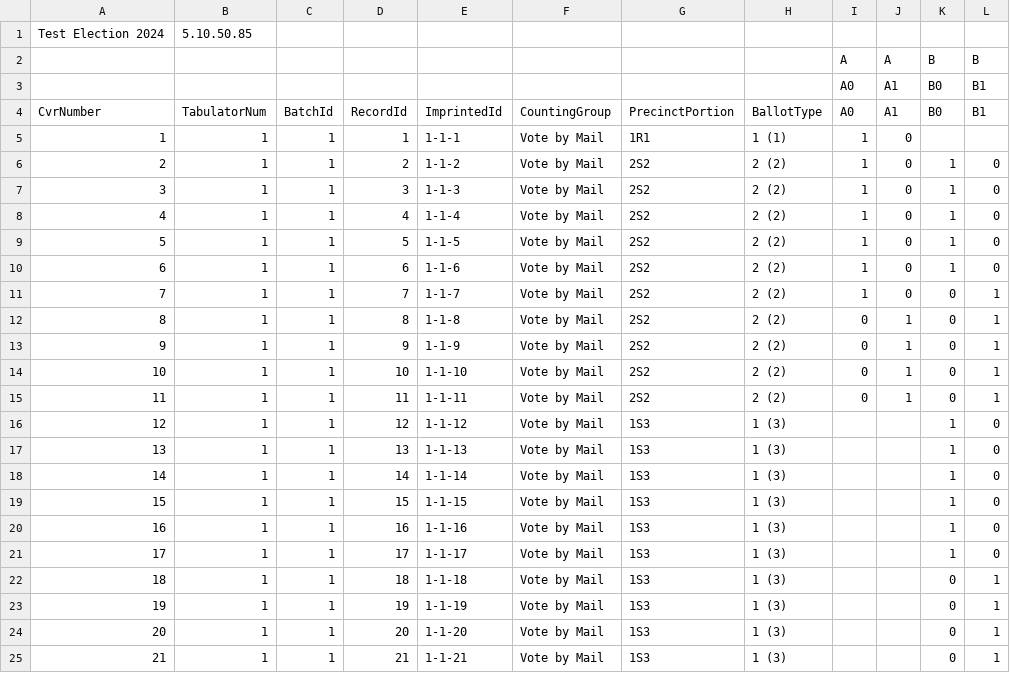
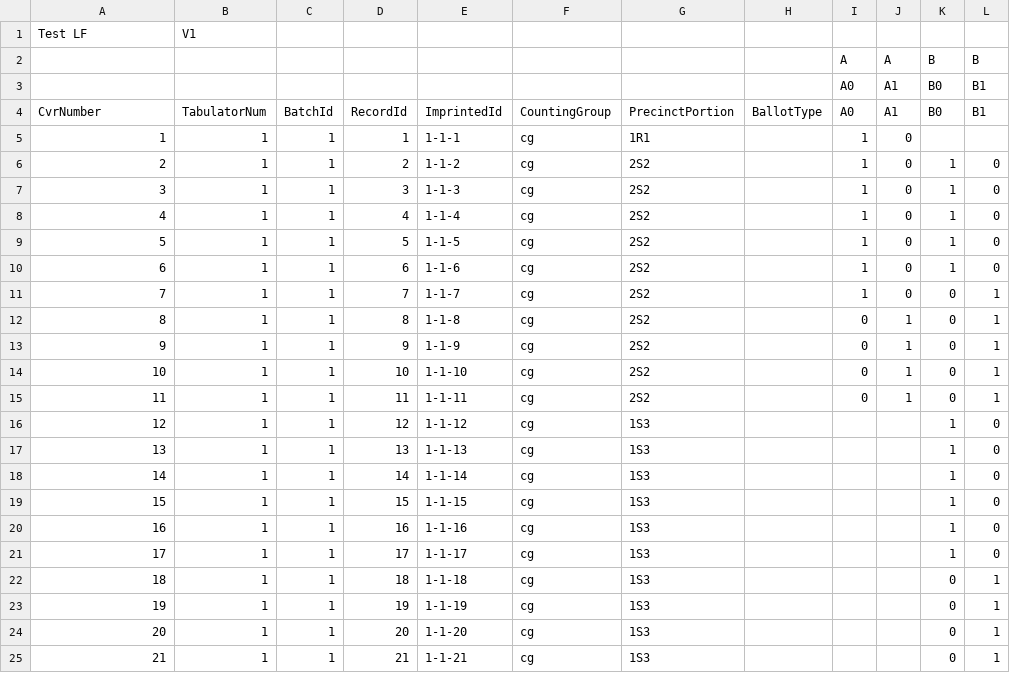
Before and after one commit to nealmcb/anonymize_cvr, a CSV file: test_case_cvr.csv, drawn as a sheet.

Commit message:
Add test case generator for ballot anonymization testing
- Add guess_votes.py script to generate test CVR files and probability spreadsheets
- Support command-line election name option
- Use 'cg' for CountingGroup, blank BallotType, 'V1' version
- Use LF line termination for CSV files
- Generate test case with 1R1 (rare), 2S2 (common), 1S3 (common) styles

```diff
--- a/test_case_cvr.csv
+++ b/test_case_cvr.csv
@@ -1,2 +1,2 @@
-Test Election 2024,5.10.50.85,,,,,,
+Test LF,V1,,,,,,
 ,,,,,,,,A,A,B,B
@@ -4,22 +4,22 @@ Test Election 2024,5.10.50.85,,,,,,
 CvrNumber,TabulatorNum,BatchId,RecordId,ImprintedId,CountingGroup,PrecinctPortion,BallotType,A0,A1,B0,B1
-1,1,1,1,1-1-1,Vote by Mail,1R1,1 (1),1,0,,
-2,1,1,2,1-1-2,Vote by Mail,2S2,2 (2),1,0,1,0
-3,1,1,3,1-1-3,Vote by Mail,2S2,2 (2),1,0,1,0
-4,1,1,4,1-1-4,Vote by Mail,2S2,2 (2),1,0,1,0
-5,1,1,5,1-1-5,Vote by Mail,2S2,2 (2),1,0,1,0
-6,1,1,6,1-1-6,Vote by Mail,2S2,2 (2),1,0,1,0
-7,1,1,7,1-1-7,Vote by Mail,2S2,2 (2),1,0,0,1
-8,1,1,8,1-1-8,Vote by Mail,2S2,2 (2),0,1,0,1
-9,1,1,9,1-1-9,Vote by Mail,2S2,2 (2),0,1,0,1
-10,1,1,10,1-1-10,Vote by Mail,2S2,2 (2),0,1,0,1
-11,1,1,11,1-1-11,Vote by Mail,2S2,2 (2),0,1,0,1
-12,1,1,12,1-1-12,Vote by Mail,1S3,1 (3),,,1,0
-13,1,1,13,1-1-13,Vote by Mail,1S3,1 (3),,,1,0
-14,1,1,14,1-1-14,Vote by Mail,1S3,1 (3),,,1,0
-15,1,1,15,1-1-15,Vote by Mail,1S3,1 (3),,,1,0
-16,1,1,16,1-1-16,Vote by Mail,1S3,1 (3),,,1,0
-17,1,1,17,1-1-17,Vote by Mail,1S3,1 (3),,,1,0
-18,1,1,18,1-1-18,Vote by Mail,1S3,1 (3),,,0,1
-19,1,1,19,1-1-19,Vote by Mail,1S3,1 (3),,,0,1
-20,1,1,20,1-1-20,Vote by Mail,1S3,1 (3),,,0,1
-21,1,1,21,1-1-21,Vote by Mail,1S3,1 (3),,,0,1
+1,1,1,1,1-1-1,cg,1R1,,1,0,,
+2,1,1,2,1-1-2,cg,2S2,,1,0,1,0
+3,1,1,3,1-1-3,cg,2S2,,1,0,1,0
+4,1,1,4,1-1-4,cg,2S2,,1,0,1,0
+5,1,1,5,1-1-5,cg,2S2,,1,0,1,0
+6,1,1,6,1-1-6,cg,2S2,,1,0,1,0
+7,1,1,7,1-1-7,cg,2S2,,1,0,0,1
+8,1,1,8,1-1-8,cg,2S2,,0,1,0,1
+9,1,1,9,1-1-9,cg,2S2,,0,1,0,1
+10,1,1,10,1-1-10,cg,2S2,,0,1,0,1
+11,1,1,11,1-1-11,cg,2S2,,0,1,0,1
+12,1,1,12,1-1-12,cg,1S3,,,,1,0
+13,1,1,13,1-1-13,cg,1S3,,,,1,0
+14,1,1,14,1-1-14,cg,1S3,,,,1,0
+15,1,1,15,1-1-15,cg,1S3,,,,1,0
+16,1,1,16,1-1-16,cg,1S3,,,,1,0
+17,1,1,17,1-1-17,cg,1S3,,,,1,0
+18,1,1,18,1-1-18,cg,1S3,,,,0,1
+19,1,1,19,1-1-19,cg,1S3,,,,0,1
+20,1,1,20,1-1-20,cg,1S3,,,,0,1
+21,1,1,21,1-1-21,cg,1S3,,,,0,1
```
Also changed, not shown: test_case_probabilities.csv, 1 other file.
